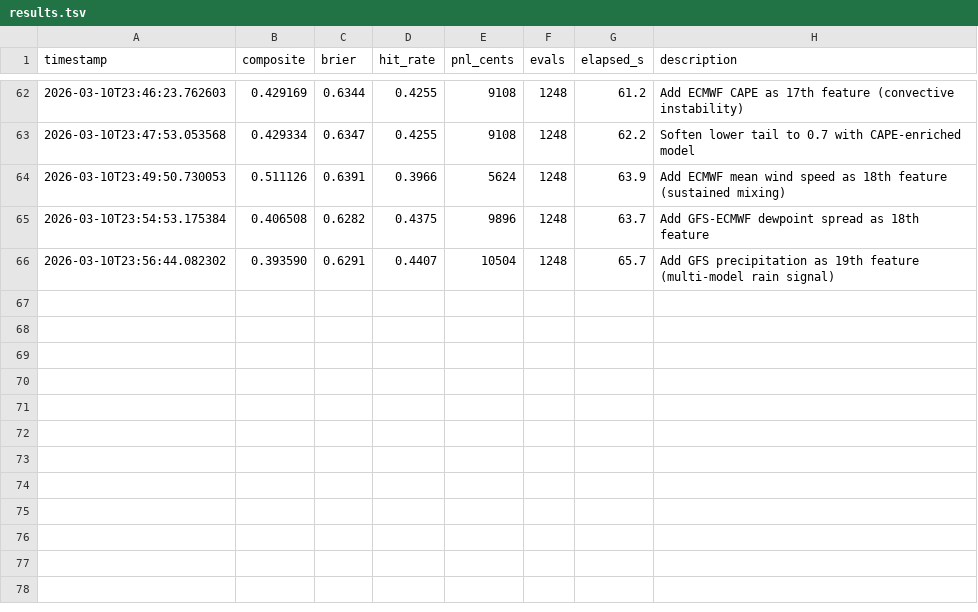
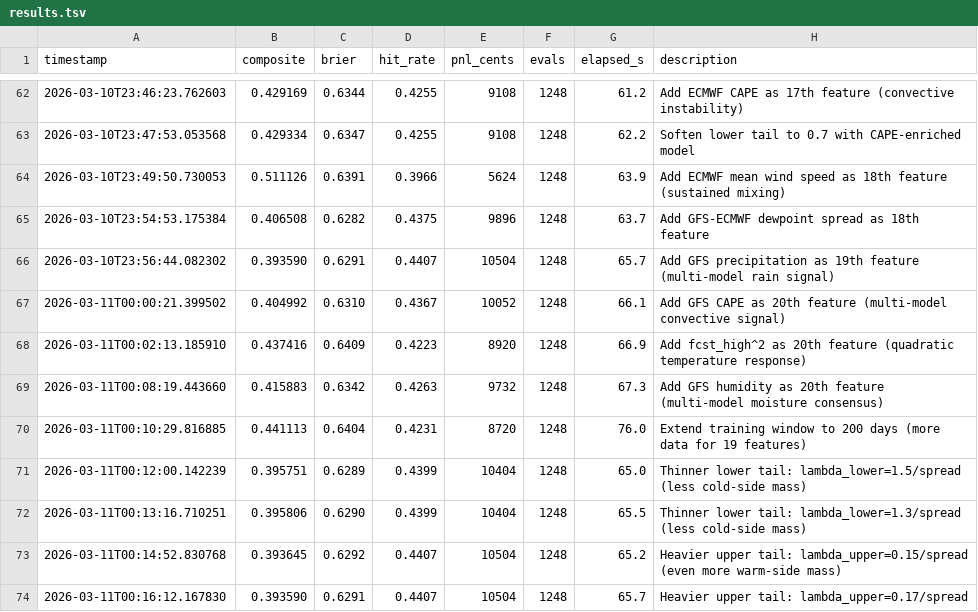
Before and after one commit to muratrudd-pixel/alphatemp, a TSV file: autoresearch/results.tsv, drawn as a sheet; only a part is shown, gaps mark what is left out; the diff names each change by its address in the sheet, - before the commit and + after, or states it on an @@ line.

```diff
--- a/autoresearch/results.tsv
+++ b/autoresearch/results.tsv
+row 67: 2026-03-11T00:00:21.399502 | 0.404992 | 0.6310 | 0.4367 | 10052 | 1248 | 66.1 | Add GFS CAPE as 20th feature (multi-model convective signal)
+row 68: 2026-03-11T00:02:13.185910 | 0.437416 | 0.6409 | 0.4223 | 8920 | 1248 | 66.9 | Add fcst_high^2 as 20th feature (quadratic temperature response)
+row 69: 2026-03-11T00:08:19.443660 | 0.415883 | 0.6342 | 0.4263 | 9732 | 1248 | 67.3 | Add GFS humidity as 20th feature (multi-model moisture consensus)
+row 70: 2026-03-11T00:10:29.816885 | 0.441113 | 0.6404 | 0.4231 | 8720 | 1248 | 76.0 | Extend training window to 200 days (more data for 19 features)
+row 71: 2026-03-11T00:12:00.142239 | 0.395751 | 0.6289 | 0.4399 | 10404 | 1248 | 65.0 | Thinner lower tail: lambda_lower=1.5/spread (less cold-side mass)
+row 72: 2026-03-11T00:13:16.710251 | 0.395806 | 0.6290 | 0.4399 | 10404 | 1248 | 65.5 | Thinner lower tail: lambda_lower=1.3/spread (less cold-side mass)
+row 73: 2026-03-11T00:14:52.830768 | 0.393645 | 0.6292 | 0.4407 | 10504 | 1248 | 65.2 | Heavier upper tail: lambda_upper=0.15/spread (even more warm-side mass)
+row 74: 2026-03-11T00:16:12.167830 | 0.393590 | 0.6291 | 0.4407 | 10504 | 1248 | 65.7 | Heavier upper tail: lambda_upper=0.17/spread
```
Also changed, not shown: 1 other file.
